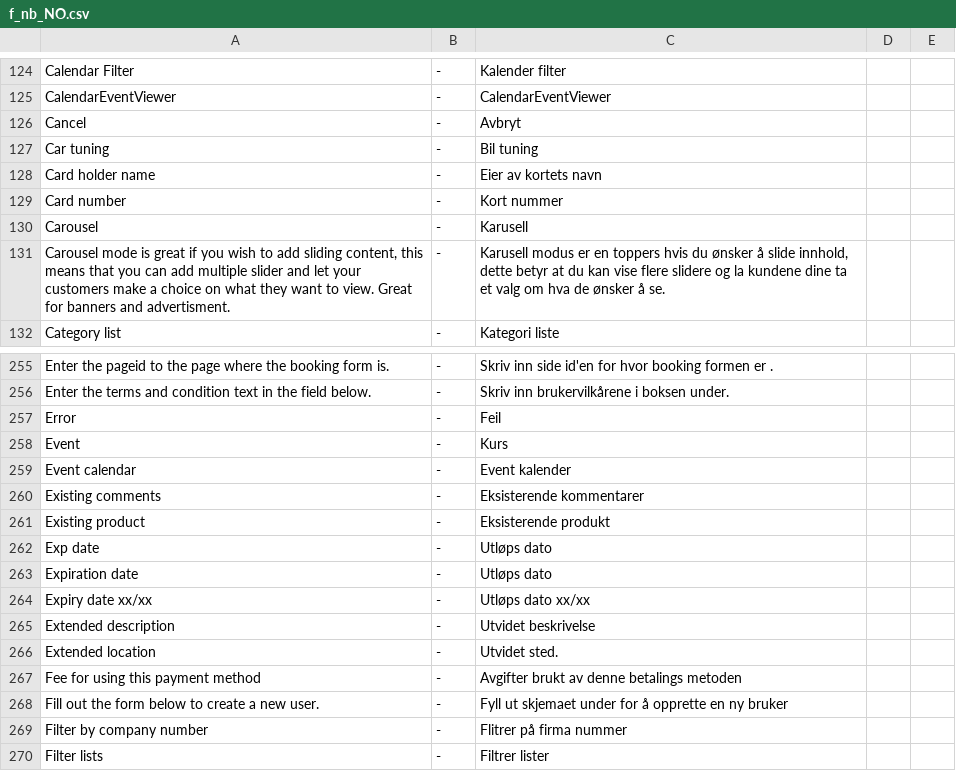
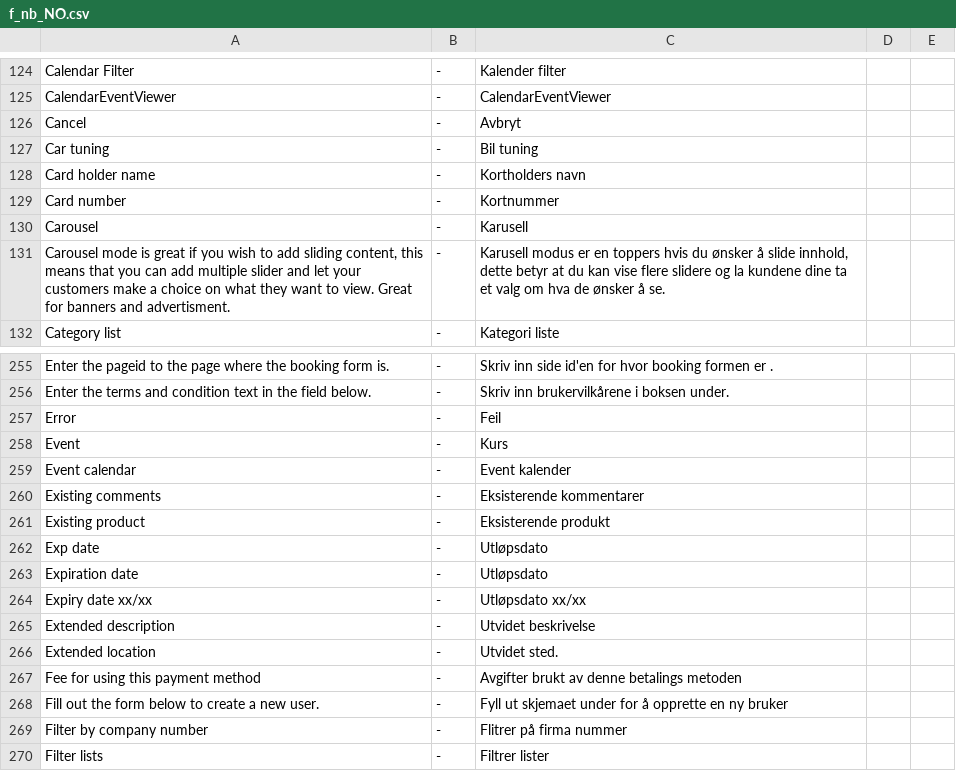
Before and after one commit to tamzidoronno/zaui-v4, a CSV file: com.getshop.client/ROOT/translation/f_nb_NO.csv, drawn as a sheet; only a part is shown, gaps mark what is left out.

```diff
--- a/com.getshop.client/ROOT/translation/f_nb_NO.csv
+++ b/com.getshop.client/ROOT/translation/f_nb_NO.csv
@@ -127,4 +127,4 @@ Cancel;-;Avbryt
 Car tuning;-;Bil tuning
-Card holder name;-;Eier av kortets navn
-Card number;-;Kort nummer
+Card holder name;-;Kortholders navn
+Card number;-;Kortnummer
 Carousel;-;Karusell
@@ -261,5 +261,5 @@ Existing comments;-;Eksisterende kommentarer
 Existing product;-;Eksisterende produkt
-Exp date;-;Utløps dato
-Expiration date;-;Utløps dato
-Expiry date xx/xx;-;Utløps dato xx/xx
+Exp date;-;Utløpsdato
+Expiration date;-;Utløpsdato
+Expiry date xx/xx;-;Utløpsdato xx/xx
 Extended description;-;Utvidet beskrivelse
```
Also changed, not shown: 5 other files.
